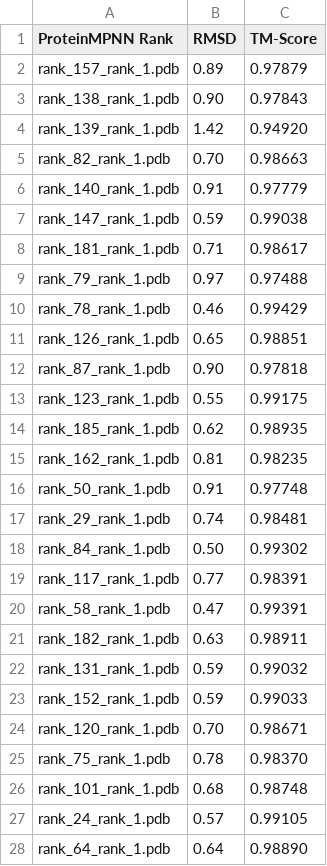
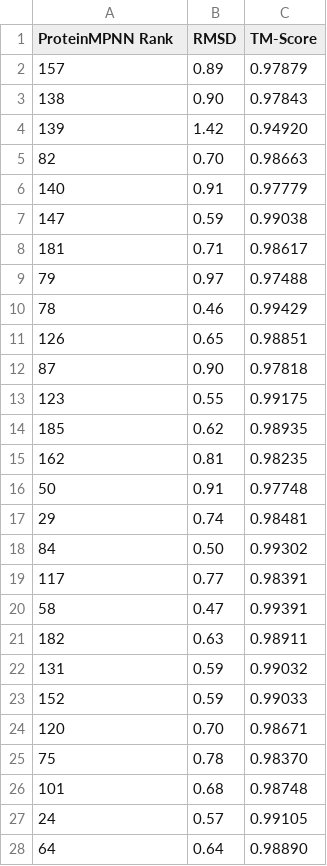
Before and after one commit to Danialgharaie/demo-clusterprot, a CSV file: usalign_results.csv, drawn as a sheet; only a part is shown; the diff covers the shown part only.

```diff
--- a/usalign_results.csv
+++ b/usalign_results.csv
@@ -1,28 +1,28 @@
 ProteinMPNN Rank,RMSD,TM-Score
-rank_157_rank_1.pdb,0.89,0.97879
-rank_138_rank_1.pdb,0.90,0.97843
-rank_139_rank_1.pdb,1.42,0.94920
-rank_82_rank_1.pdb,0.70,0.98663
-rank_140_rank_1.pdb,0.91,0.97779
-rank_147_rank_1.pdb,0.59,0.99038
-rank_181_rank_1.pdb,0.71,0.98617
-rank_79_rank_1.pdb,0.97,0.97488
-rank_78_rank_1.pdb,0.46,0.99429
-rank_126_rank_1.pdb,0.65,0.98851
-rank_87_rank_1.pdb,0.90,0.97818
-rank_123_rank_1.pdb,0.55,0.99175
-rank_185_rank_1.pdb,0.62,0.98935
-rank_162_rank_1.pdb,0.81,0.98235
-rank_50_rank_1.pdb,0.91,0.97748
-rank_29_rank_1.pdb,0.74,0.98481
-rank_84_rank_1.pdb,0.50,0.99302
-rank_117_rank_1.pdb,0.77,0.98391
-rank_58_rank_1.pdb,0.47,0.99391
-rank_182_rank_1.pdb,0.63,0.98911
-rank_131_rank_1.pdb,0.59,0.99032
-rank_152_rank_1.pdb,0.59,0.99033
-rank_120_rank_1.pdb,0.70,0.98671
-rank_75_rank_1.pdb,0.78,0.98370
-rank_101_rank_1.pdb,0.68,0.98748
-rank_24_rank_1.pdb,0.57,0.99105
-rank_64_rank_1.pdb,0.64,0.98890
+157,0.89,0.97879
+138,0.90,0.97843
+139,1.42,0.94920
+82,0.70,0.98663
+140,0.91,0.97779
+147,0.59,0.99038
+181,0.71,0.98617
+79,0.97,0.97488
+78,0.46,0.99429
+126,0.65,0.98851
+87,0.90,0.97818
+123,0.55,0.99175
+185,0.62,0.98935
+162,0.81,0.98235
+50,0.91,0.97748
+29,0.74,0.98481
+84,0.50,0.99302
+117,0.77,0.98391
+58,0.47,0.99391
+182,0.63,0.98911
+131,0.59,0.99032
+152,0.59,0.99033
+120,0.70,0.98671
+75,0.78,0.98370
+101,0.68,0.98748
+24,0.57,0.99105
+64,0.64,0.98890
```
Also changed, not shown: 173 edited cells elsewhere in this file, 1 other file.
